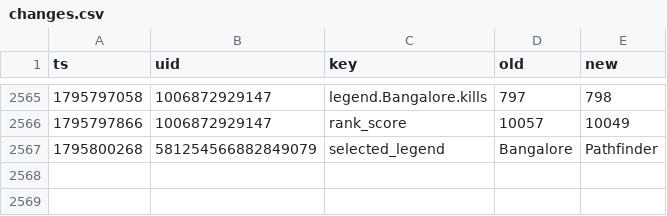
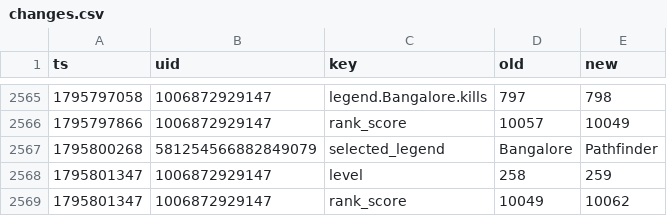
Before and after one commit to lukeapples/apex-tracker, a CSV file: changes.csv, drawn as a sheet; only a part is shown, gaps mark what is left out.

```diff
--- a/changes.csv
+++ b/changes.csv
@@ -2567 +2567,3 @@
 1795800268,581254566882849079,selected_legend,Bangalore,Pathfinder
+1795801347,1006872929147,level,258,259
+1795801347,1006872929147,rank_score,10049,10062
```
Also changed, not shown: 1 other file.
